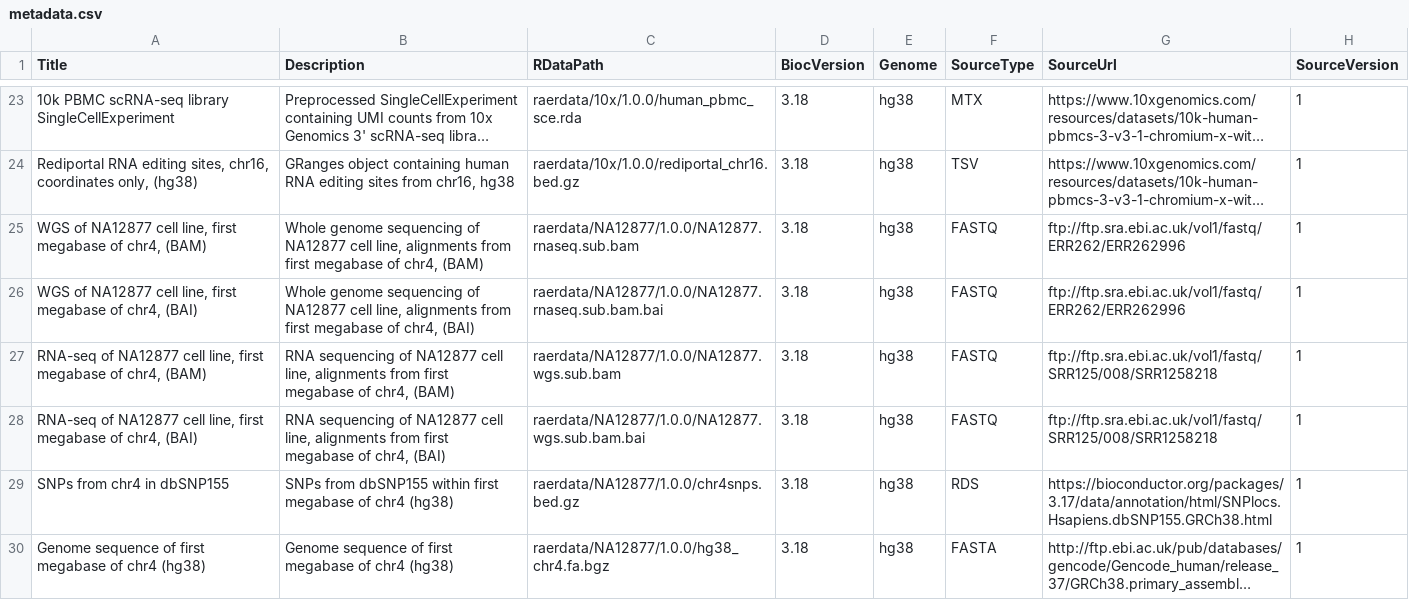
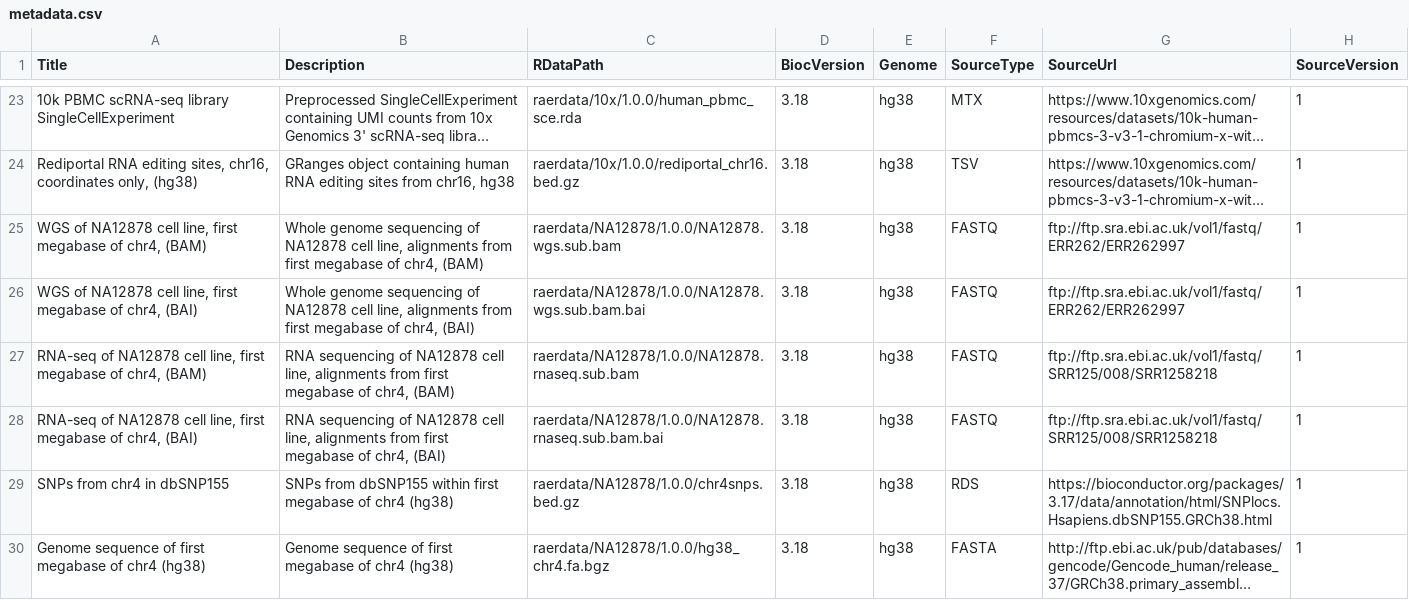
Before and after one commit to bioc/raerdata, a CSV file: inst/extdata/metadata.csv, drawn as a sheet; only a part is shown, gaps mark what is left out; long unchanged cells end in …; the diff names each change by its address in the sheet, - before the commit and + after, or states it on an @@ line.

Commit message:
- use NA12878, not NA12877 wgs data. - correct metadata to NA12878 and fix swapped wgs and rna description - remove names from rediportal object

```diff
--- a/inst/extdata/metadata.csv
+++ b/inst/extdata/metadata.csv
-A25 (Title): WGS of NA12877 cell line,…
+A25 (Title): WGS of NA12878 cell line,…
-B25 (Description): …sequencing of NA12877 cell line,…
+B25 (Description): …sequencing of NA12878 cell line,…
-C25 (RDataPath): raerdata/NA12877/1.0.0/NA12877.rnaseq.sub.bam
+C25 (RDataPath): raerdata/NA12878/1.0.0/NA12878.wgs.sub.bam
-G25:G26 (SourceUrl): ftp://ftp.sra.ebi.ac.uk/vol1/fastq/ERR262/ERR262996
+G25:G26 (SourceUrl): ftp://ftp.sra.ebi.ac.uk/vol1/fastq/ERR262/ERR262997
-A26 (Title): WGS of NA12877 cell line,…
+A26 (Title): WGS of NA12878 cell line,…
-B26 (Description): …sequencing of NA12877 cell line,…
+B26 (Description): …sequencing of NA12878 cell line,…
-C26 (RDataPath): raerdata/NA12877/1.0.0/NA12877.rnaseq.sub.bam.bai
+C26 (RDataPath): raerdata/NA12878/1.0.0/NA12878.wgs.sub.bam.bai
-A27 (Title): RNA-seq of NA12877 cell line,…
+A27 (Title): RNA-seq of NA12878 cell line,…
-B27 (Description): …sequencing of NA12877 cell line,…
+B27 (Description): …sequencing of NA12878 cell line,…
-C27 (RDataPath): raerdata/NA12877/1.0.0/NA12877.wgs.sub.bam
+C27 (RDataPath): raerdata/NA12878/1.0.0/NA12878.rnaseq.sub.bam
-A28 (Title): RNA-seq of NA12877 cell line,…
+A28 (Title): RNA-seq of NA12878 cell line,…
-B28 (Description): …sequencing of NA12877 cell line,…
+B28 (Description): …sequencing of NA12878 cell line,…
-C28 (RDataPath): raerdata/NA12877/1.0.0/NA12877.wgs.sub.bam.bai
+C28 (RDataPath): raerdata/NA12878/1.0.0/NA12878.rnaseq.sub.bam.bai
-C29 (RDataPath): raerdata/NA12877/1.0.0/chr4snps.bed.gz
+C29 (RDataPath): raerdata/NA12878/1.0.0/chr4snps.bed.gz
-C30 (RDataPath): raerdata/NA12877/1.0.0/hg38_chr4.fa.bgz
+C30 (RDataPath): raerdata/NA12878/1.0.0/hg38_chr4.fa.bgz
```
Also changed, not shown: 9 other files.
